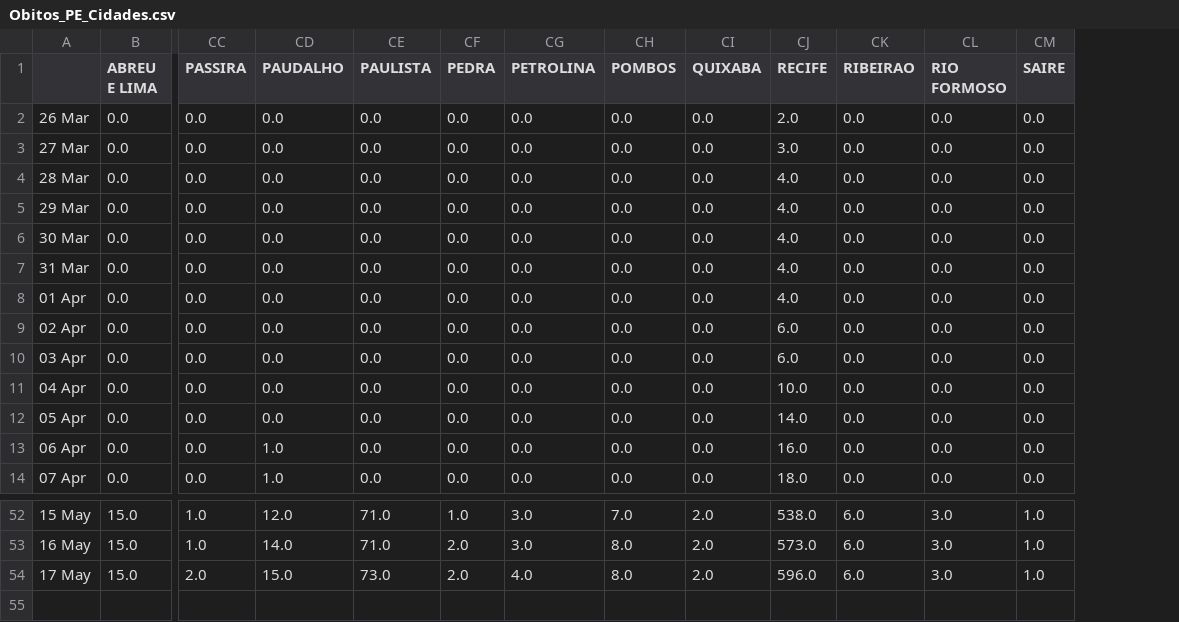
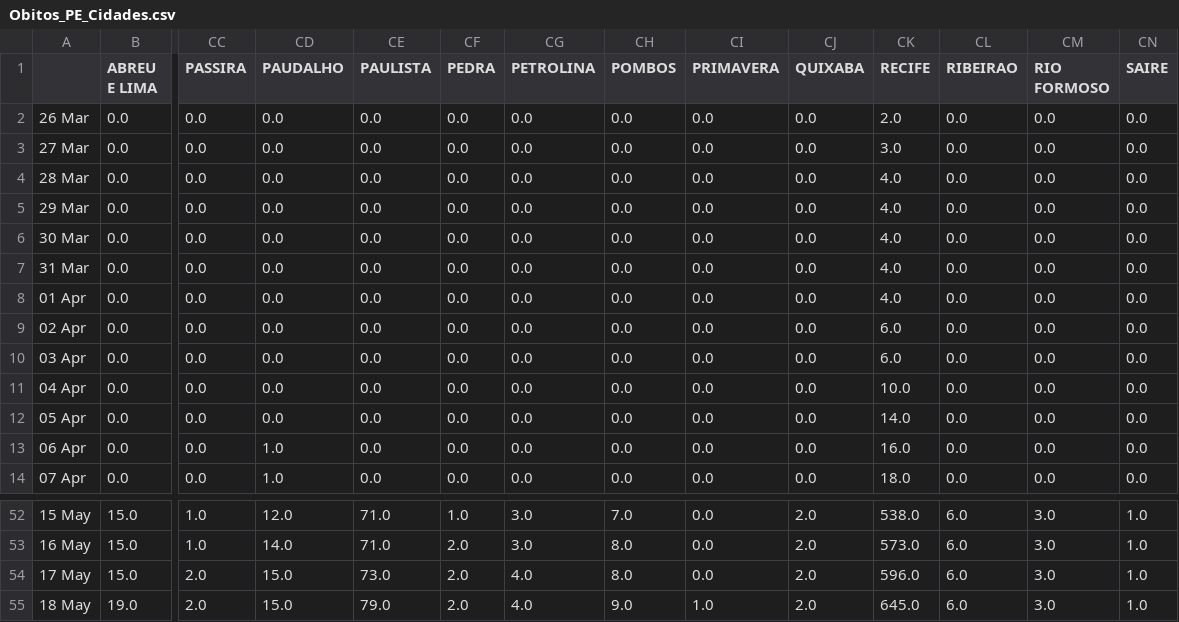
Before and after one commit to JTeodomiro/covid19PE, a CSV file: Obitos_PE_Cidades.csv, drawn as a sheet; only a part is shown, gaps mark what is left out; rows hold the shown columns only; the diff names each change by its address in the sheet, - before the commit and + after, or states it on an @@ line.

```diff
--- a/Obitos_PE_Cidades.csv
+++ b/Obitos_PE_Cidades.csv
+column CI (PRIMAVERA), rows 2-14: all 0.0; rows 52-54: all 0.0
+row 55: 18 May | 19.0 | 2.0 | 15.0 | 79.0 | 2.0 | 4.0 | 9.0 | 1.0 | 2.0 | 645.0 | 6.0 | 3.0 | 1.0
```
Also changed, not shown: PE_Cidades_DATA.csv, PE_Cidades_DATA_SRAG.csv.
